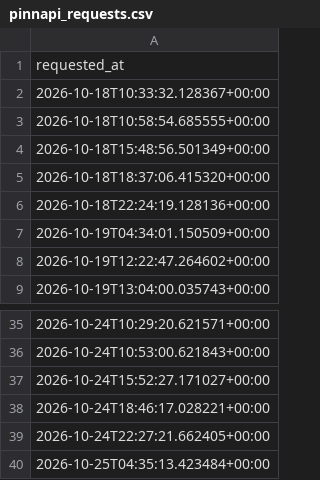
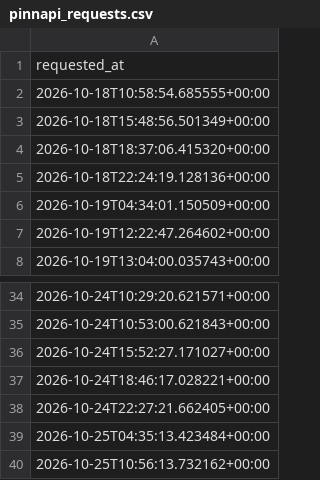
Before and after one commit to andrei0182/SuperBet, a CSV file: pinnapi_requests.csv, drawn as a sheet; only a part is shown, gaps mark what is left out.

```diff
--- a/pinnapi_requests.csv
+++ b/pinnapi_requests.csv
@@ -1,3 +1,2 @@
 requested_at
-2026-10-18T10:33:32.128367+00:00
 2026-10-18T10:58:54.685555+00:00
@@ -40 +39,2 @@ requested_at
 2026-10-25T04:35:13.423484+00:00
+2026-10-25T10:56:13.732162+00:00
```
Also changed, not shown: 1 other file.
